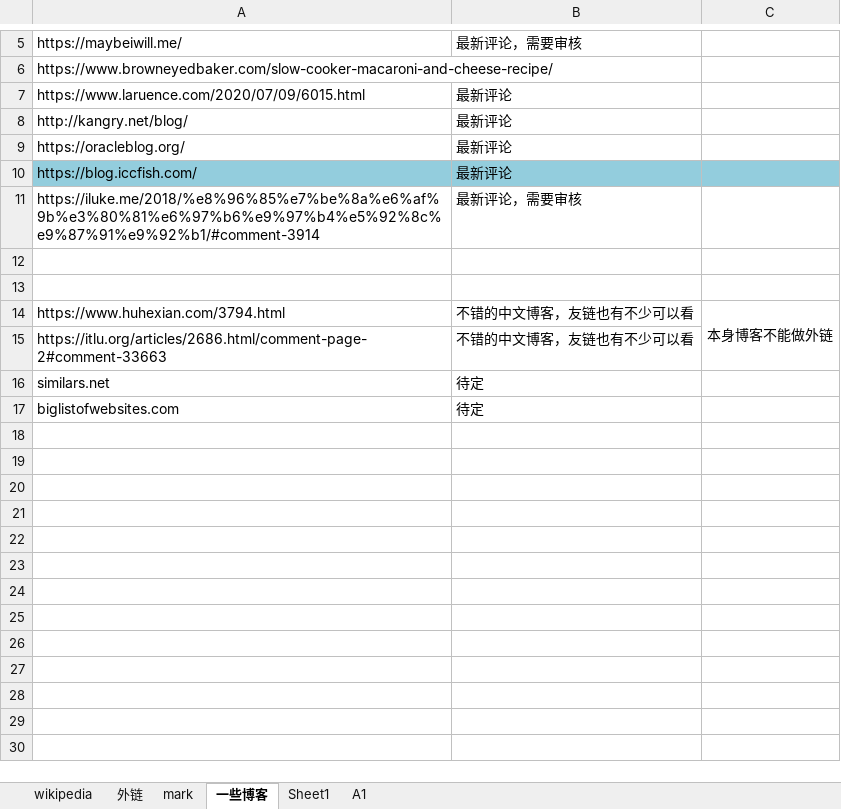
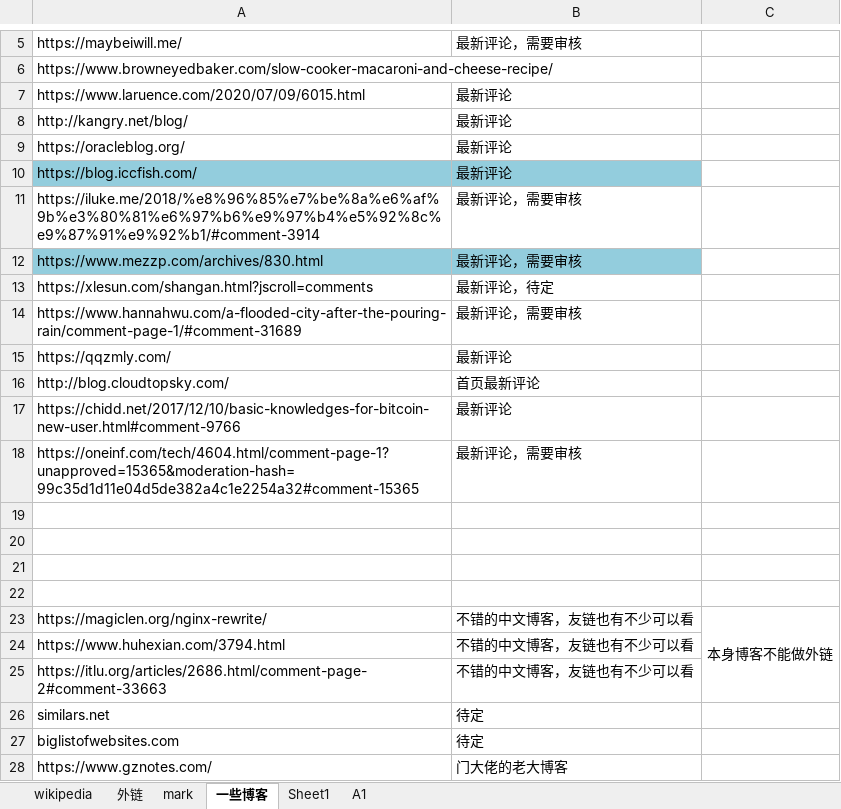
Before and after one commit to nalani5210/markdown.github.io, an Excel workbook: 外链/外链.xlsx, sheet 一些博客, drawn as a sheet; only a part is shown, gaps mark what is left out; values as stored, in another font and other column widths than the file's, no borders; removed rows and columns are numbered as before the commit, all else as after; the diff names each change by its address in the sheet, - before the commit and + after, or states it on an @@ line.

```diff
--- a/外链/外链.xlsx (sheet 一些博客)
+++ b/外链/外链.xlsx (sheet 一些博客)
-C10 fill: #93CDDD
+C10 fill: none
+row 12: https://www.mezzp.com/archives/830.html | 最新评论，需要审核
+row 13: https://xlesun.com/shangan.html?jscroll=comments | 最新评论，待定
+row 14: https://www.hannahwu.com/a-flooded-city-after-the-pouring-rain/comment-page-1/#comment-31689 | 最新评论，需要审核
+row 15: https://qqzmly.com/ | 最新评论
+row 16: http://blog.cloudtopsky.com/ | 首页最新评论
+row 17: https://chidd.net/2017/12/10/basic-knowledges-for-bitcoin-new-user.html#comment-9766 | 最新评论
+row 18: https://oneinf.com/tech/4604.html/comment-page-1?unapproved=15365&moderation-hash=99c35d1d11e04d5de382a4c1e2254a32#comment-15365 | 最新评论，需要审核
+row 21: (empty)
+row 22: (empty)
+row 23: https://magiclen.org/nginx-rewrite/ | 不错的中文博客，友链也有不少可以看 | 本身博客不能做外链
-C24: 本身博客不能做外链
+C24: (empty)
-C14:C15 merged
+row 28: https://www.gznotes.com/ | 门大佬的老大博客
```
Also changed, not shown: 1 other file.
